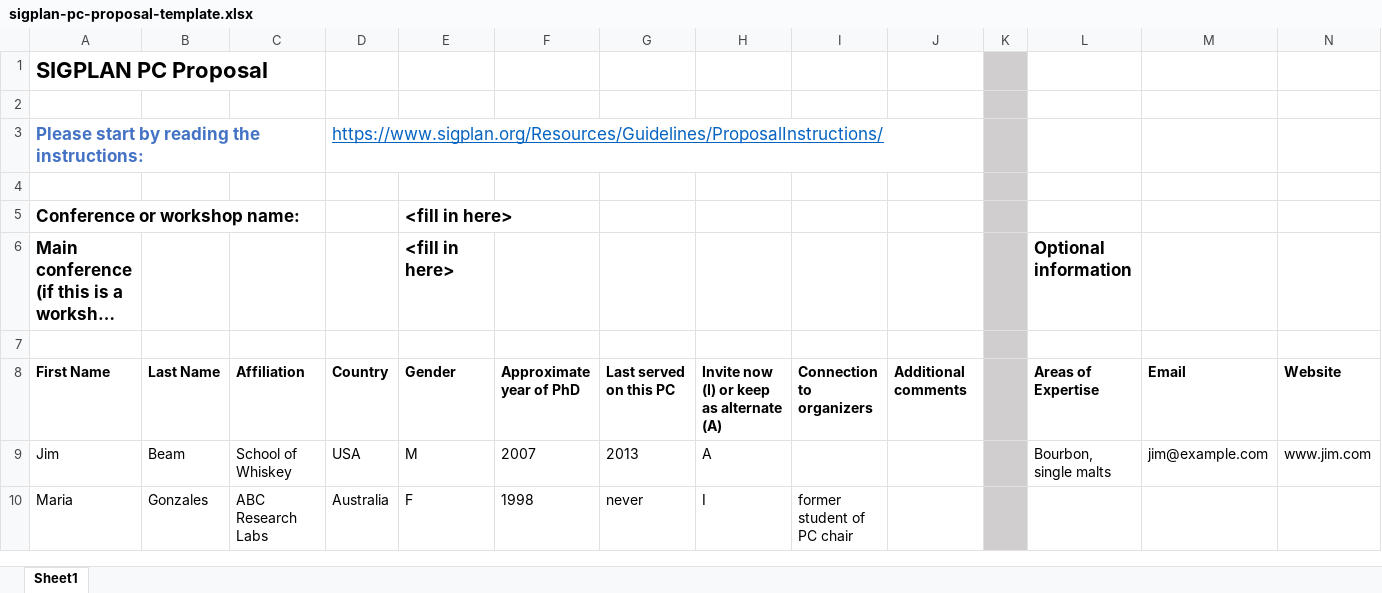
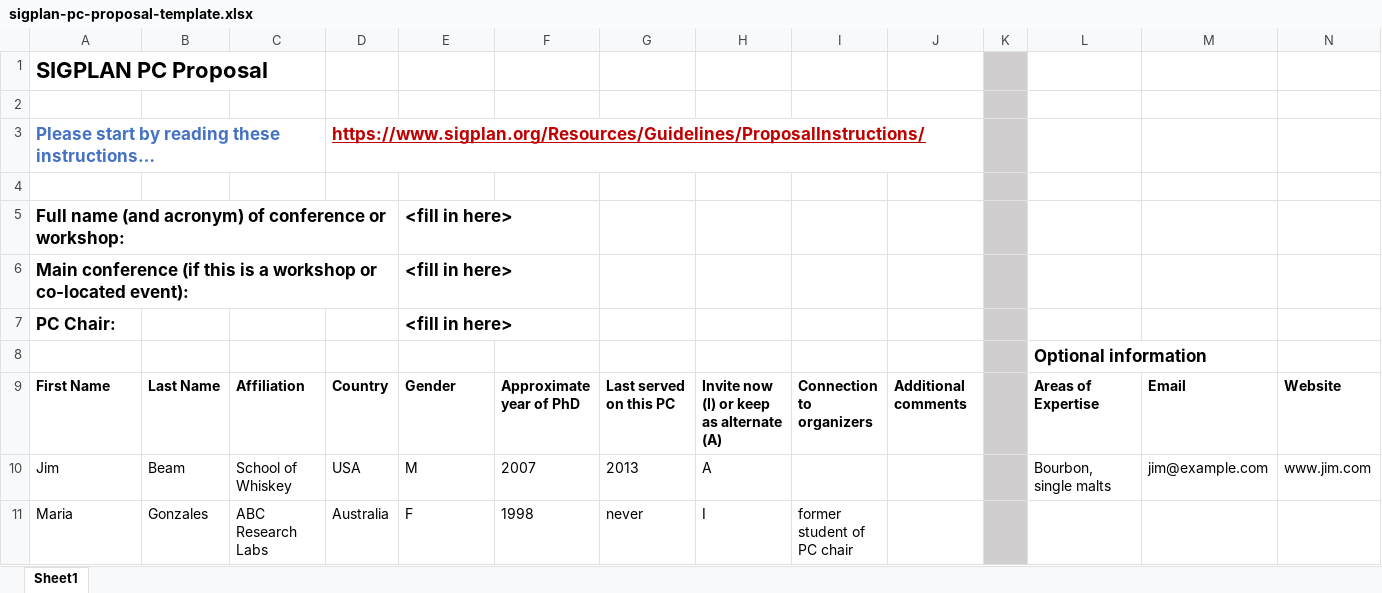
Before and after one commit to SIGPLAN/SIGPLAN.github.io, an Excel workbook: Resources/Guidelines/sigplan-pc-proposal-template.xlsx, sheet Sheet1, drawn as a sheet; long unchanged cells end in …; values as stored, in another font and other column widths than the file's, no borders; the diff names each change by its address in the sheet, - before the commit and + after, or states it on an @@ line.

Commit message:
Tweak to PC proposal template

```diff
--- a/Resources/Guidelines/sigplan-pc-proposal-template.xlsx (sheet Sheet1)
+++ b/Resources/Guidelines/sigplan-pc-proposal-template.xlsx (sheet Sheet1)
-A3: Please start by reading the instructions:
+A3: Please start by reading these instructions…
@@ D3 bold: off → on, text colour: #0563C1 → #C00000 @@
-A5: Conference or workshop name:
+A5: Full name (and acronym) of conference or workshop:
-L6: Optional information
+L6: (empty)
-row 7: (empty)
+row 7: PC Chair: |  |  |  | <fill in here>
+row 8:  |  |  |  |  |  |  |  |  |  |  | Optional information
```
